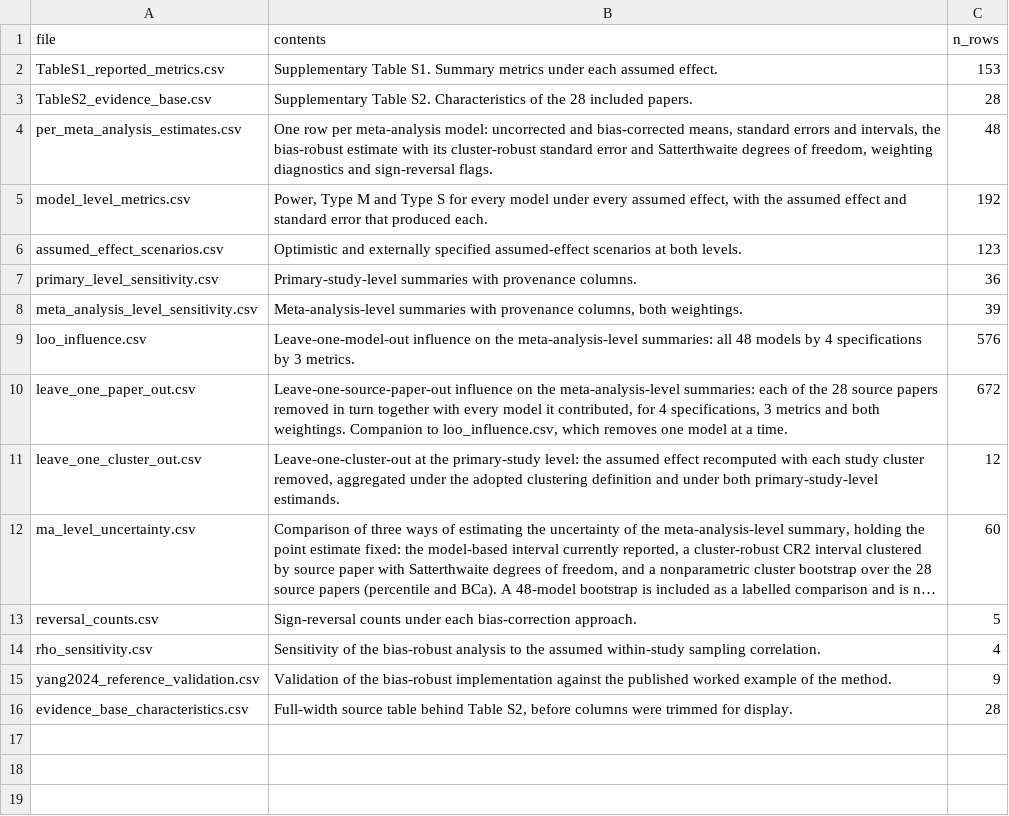
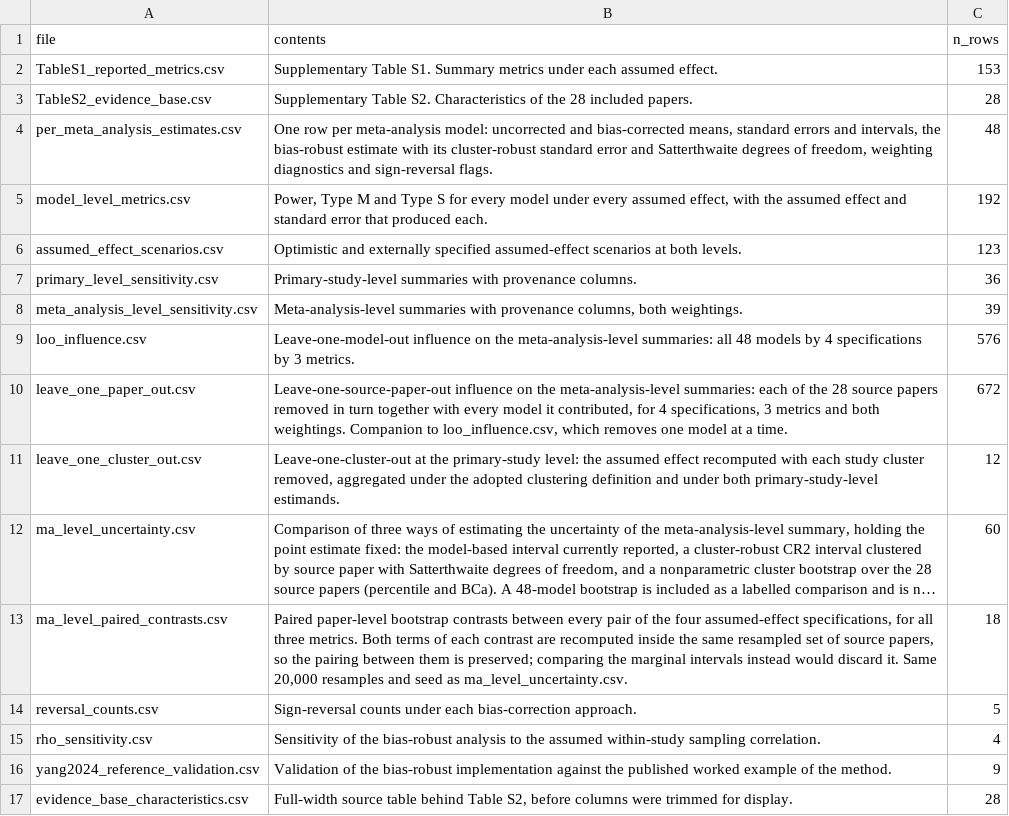
Before and after one commit to Ayumi-495/statistical_power_AnimCogn, a CSV file: results/revision/supplementary/metadata_files.csv, drawn as a sheet; long unchanged cells end in …; the diff names each change by its address in the sheet, - before the commit and + after, or states it on an @@ line.

```diff
--- a/results/revision/supplementary/metadata_files.csv
+++ b/results/revision/supplementary/metadata_files.csv
+row 13: ma_level_paired_contrasts.csv | Paired paper-level bootstrap contrasts between every pair of the four assumed-effect specifications, for all three metrics. Both terms of each contrast are recomputed inside the same resampled set of source papers, so the pairing between them is preserved; comparing the marginal intervals instead would discard it. Same 20,000 resamples and seed as ma_level_uncertainty.csv. | 18
```
Also changed, not shown: 4 other files.
